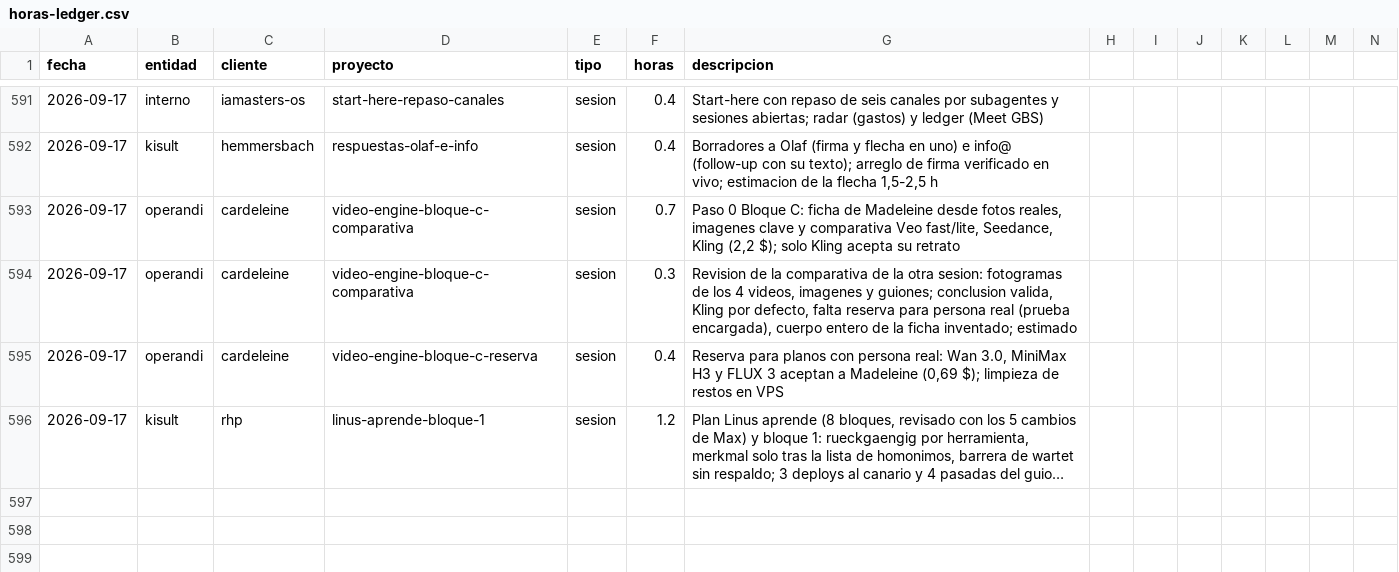
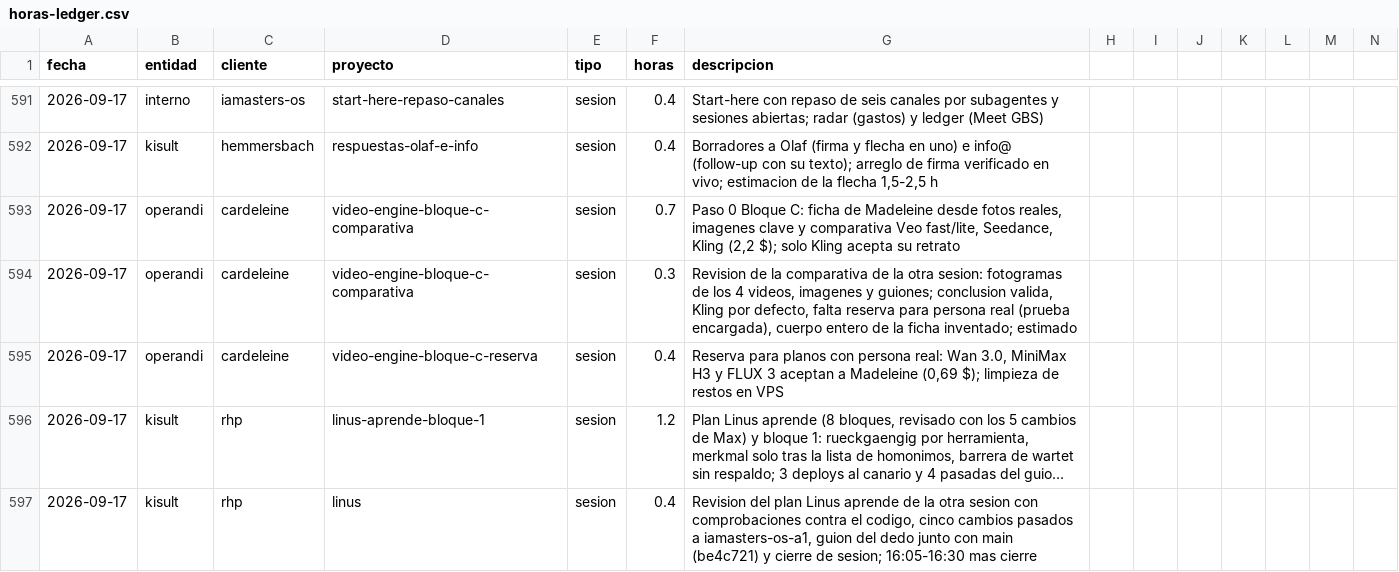
Before and after one commit to MaxSchock/operandi-os, a CSV file: docs/horas-ledger.csv, drawn as a sheet; only a part is shown, gaps mark what is left out; long unchanged cells end in …; rows hold the shown columns only; the diff names each change by its address in the sheet, - before the commit and + after, or states it on an @@ line.

```diff
--- a/docs/horas-ledger.csv
+++ b/docs/horas-ledger.csv
+row 597: 2026-09-17 | kisult | rhp | linus | sesion | 0.4 | Revision del plan Linus aprende de la otra sesion con comprobaciones contra el codigo, cinco cambios pasados a iamasters-os-a1, guion del dedo junto con main (be4c721) y cierre de sesion; 16:05-16:30 mas cierre
```
